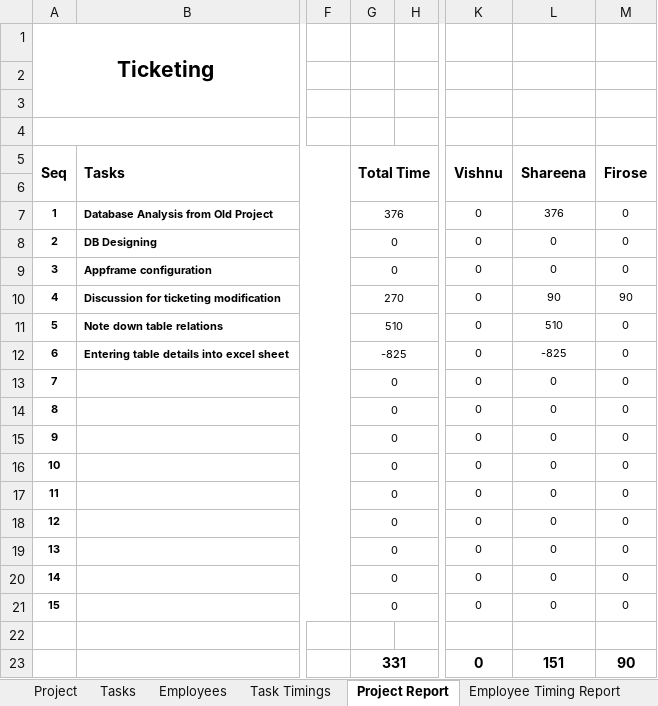
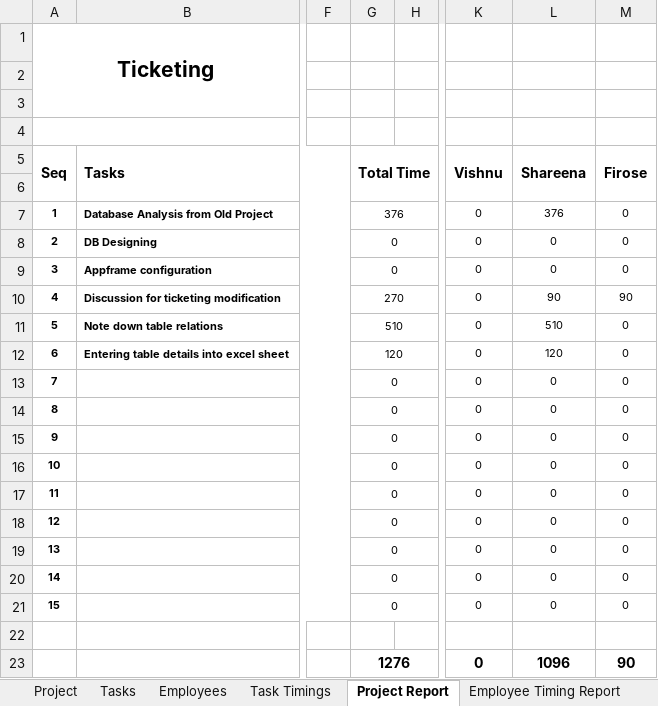
Before and after one commit to MilestoneInnovativeTechnologies/Project-Development, an Excel workbook: Milestone Project Management.xlsx, sheet Project Report, drawn as a sheet; only a part is shown, gaps mark what is left out; values as stored, in another font and other column widths than the file's, no borders; charts and pictures not drawn; the diff names each change by its address in the sheet, - before the commit and + after, or states it on an @@ line.

```diff
--- a/Milestone Project Management.xlsx (sheet Project Report)
+++ b/Milestone Project Management.xlsx (sheet Project Report)
-G12: -825
+G12: 120
-L12: -825
+L12: 120
-G23: 331
+G23: 1276
-L23: 151
+L23: 1096
```
Also changed, not shown: sheet Employee Timing Report, sheet Task Timings, hidden cells, charts or pictures.
